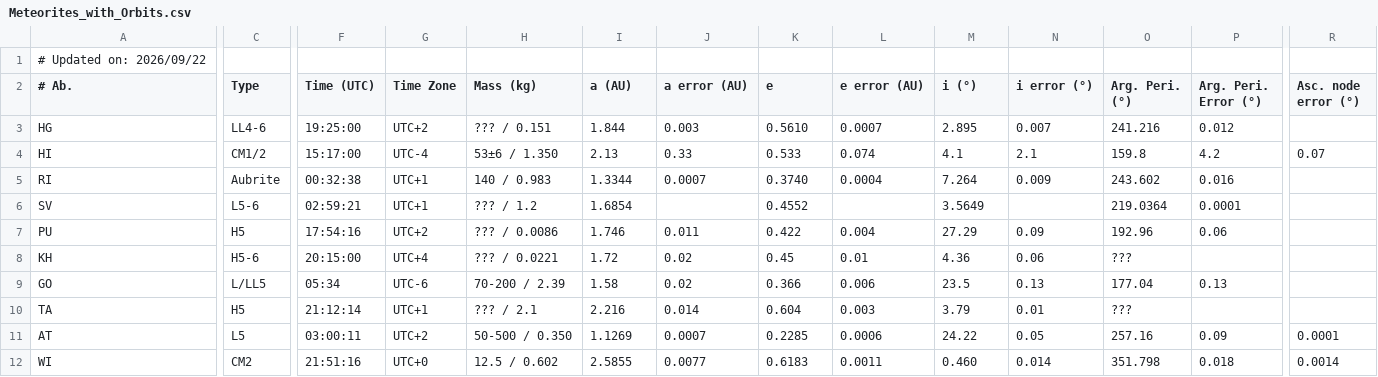
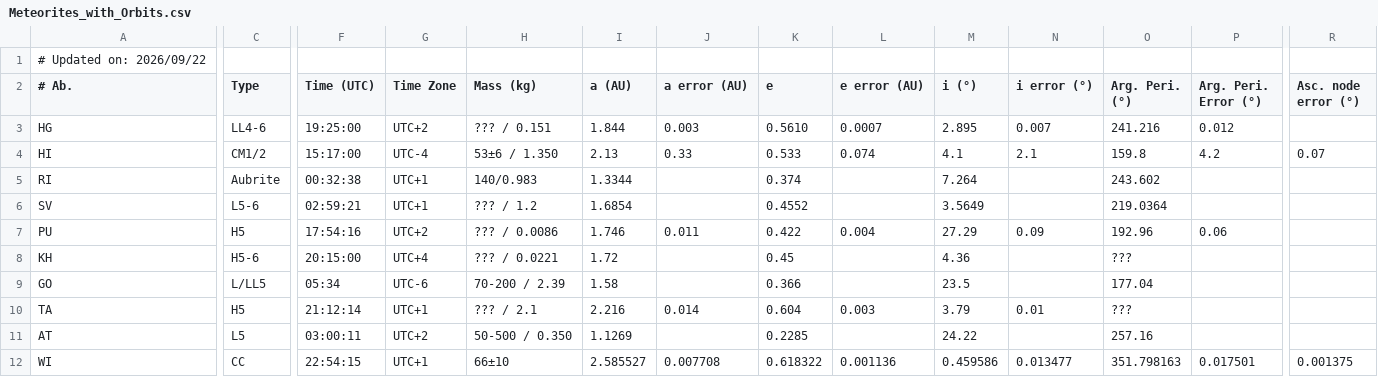
Before and after one commit to wmpg/WesternMeteorPyLib, a CSV file: wmpl/share/Meteorites_with_Orbits.csv, drawn as a sheet; only a part is shown, gaps mark what is left out; the diff covers the shown part only; the diff names each change by its address in the sheet, - before the commit and + after, or states it on an @@ line.

```diff
--- a/wmpl/share/Meteorites_with_Orbits.csv
+++ b/wmpl/share/Meteorites_with_Orbits.csv
-H5 (Mass (kg)): 140 / 0.983
+H5 (Mass (kg)): 140/0.983
-J5 (a error (AU)): 0.0007
+J5 (a error (AU)): (empty)
-K5 (e): 0.3740
+K5 (e): 0.374
-L5 (e error (AU)): 0.0004
+L5 (e error (AU)): (empty)
-N5 (i error (°)): 0.009
+N5 (i error (°)): (empty)
-P5 (Arg. Peri. Error (°)): 0.016
+P5 (Arg. Peri. Error (°)): (empty)
-P6 (Arg. Peri. Error (°)): 0.0001
+P6 (Arg. Peri. Error (°)): (empty)
-J8:J9 (a error (AU)): 0.02
+J8:J9 (a error (AU)): (empty)
-L8 (e error (AU)): 0.01
+L8 (e error (AU)): (empty)
-N8 (i error (°)): 0.06
+N8 (i error (°)): (empty)
-L9 (e error (AU)): 0.006
+L9 (e error (AU)): (empty)
-N9 (i error (°)): 0.13
+N9 (i error (°)): (empty)
-P9 (Arg. Peri. Error (°)): 0.13
+P9 (Arg. Peri. Error (°)): (empty)
-J11 (a error (AU)): 0.0007
+J11 (a error (AU)): (empty)
-L11 (e error (AU)): 0.0006
+L11 (e error (AU)): (empty)
-N11 (i error (°)): 0.05
+N11 (i error (°)): (empty)
-P11 (Arg. Peri. Error (°)): 0.09
+P11 (Arg. Peri. Error (°)): (empty)
-R11 (Asc. node error (°)): 0.0001
+R11 (Asc. node error (°)): (empty)
-C12 (Type): CM2
+C12 (Type): CC
-F12 (Time (UTC)): 21:51:16
+F12 (Time (UTC)): 22:54:15
-G12 (Time Zone): UTC+0
+G12 (Time Zone): UTC+1
-H12 (Mass (kg)): 12.5 / 0.602
+H12 (Mass (kg)): 66±10
-I12 (a (AU)): 2.5855
+I12 (a (AU)): 2.585527
-J12 (a error (AU)): 0.0077
+J12 (a error (AU)): 0.007708
-K12 (e): 0.6183
+K12 (e): 0.618322
-L12 (e error (AU)): 0.0011
+L12 (e error (AU)): 0.001136
-M12 (i (°)): 0.460
+M12 (i (°)): 0.459586
-N12 (i error (°)): 0.014
+N12 (i error (°)): 0.013477
-O12 (Arg. Peri. (°)): 351.798
+O12 (Arg. Peri. (°)): 351.798163
-P12 (Arg. Peri. Error (°)): 0.018
+P12 (Arg. Peri. Error (°)): 0.017501
-R12 (Asc. node error (°)): 0.0014
+R12 (Asc. node error (°)): 0.001375
```
Also changed, not shown: 69 edited cells elsewhere in this file.
